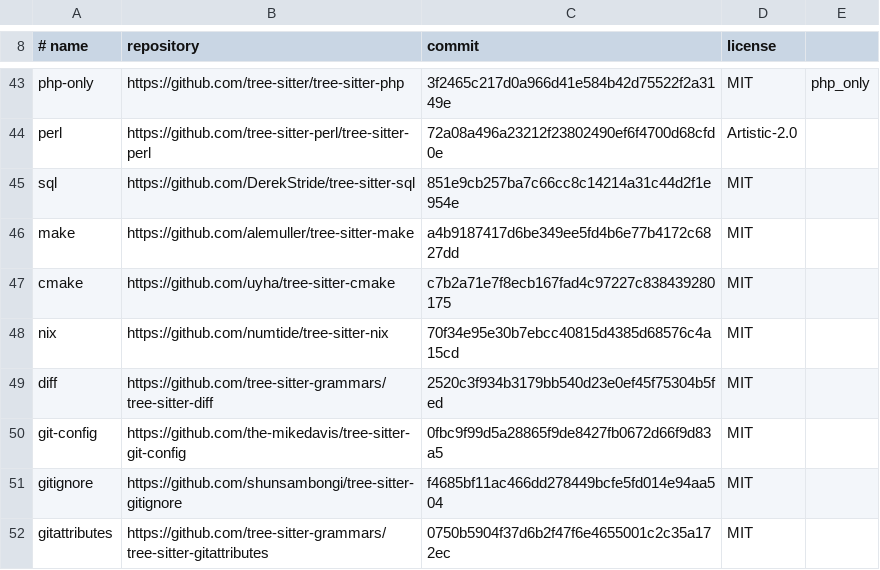
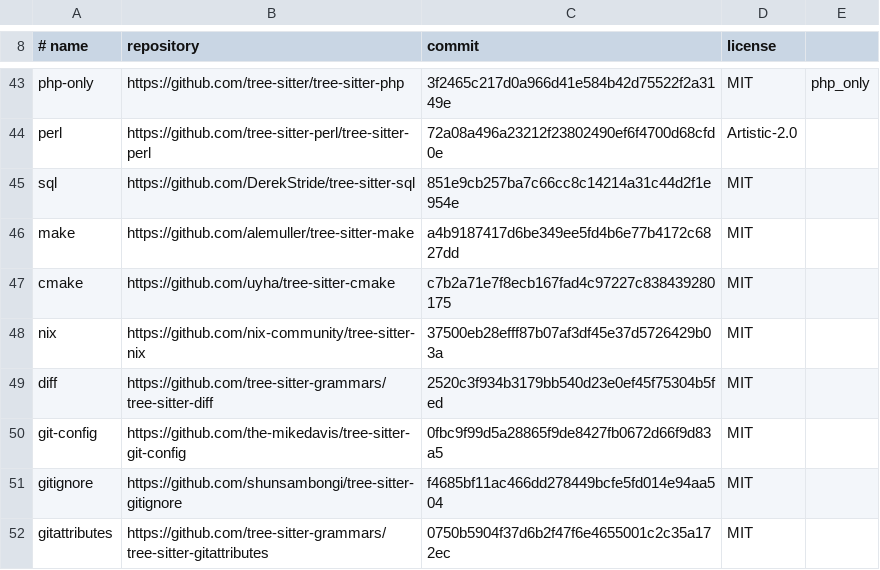
Before and after one commit to YardQuit/tuatara, a TSV file: syntax/grammars.tsv, drawn as a sheet; only a part is shown, gaps mark what is left out.

Commit message:
Nix from nix-community's grammar
The Nix grammar came from numtide's copy (nine stars); it now comes from
nix-community's, which it was copied from and which is kept up (242 stars,
nvim-treesitter's source), at the head of master. Helix's rules fit it but
for one pattern naming a node only the copy has, a comment of
documentation, now coloured as any comment (tools/languages/generate.py
makes that change, saying so in the rules). The scanner differs by the
copy's one change: a path followed by // reads the second / as part of the
path, not as the update operator.

Test: tools grammars-fetched-from-where-they-are; languages
every-language-works, samples-coloured, every-sample-shown: 2773 passed,
0 failed.

Signed-off-by: Michael A Jones <yardquit@pm.me>

```diff
--- a/syntax/grammars.tsv
+++ b/syntax/grammars.tsv
@@ -47,3 +47,3 @@ make	https://github.com/alemuller/tree-sitter-make	a4b9187417d6be349ee5fd4b6e77b
 cmake	https://github.com/uyha/tree-sitter-cmake	c7b2a71e7f8ecb167fad4c97227c838439280175	MIT
-nix	https://github.com/numtide/tree-sitter-nix	70f34e95e30b7ebcc40815d4385d68576c4a15cd	MIT
+nix	https://github.com/nix-community/tree-sitter-nix	37500eb28efff87b07af3df45e37d5726429b03a	MIT
 diff	https://github.com/tree-sitter-grammars/tree-sitter-diff	2520c3f934b3179bb540d23e0ef45f75304b5fed	MIT
```
Also changed, not shown: 4 other files.
